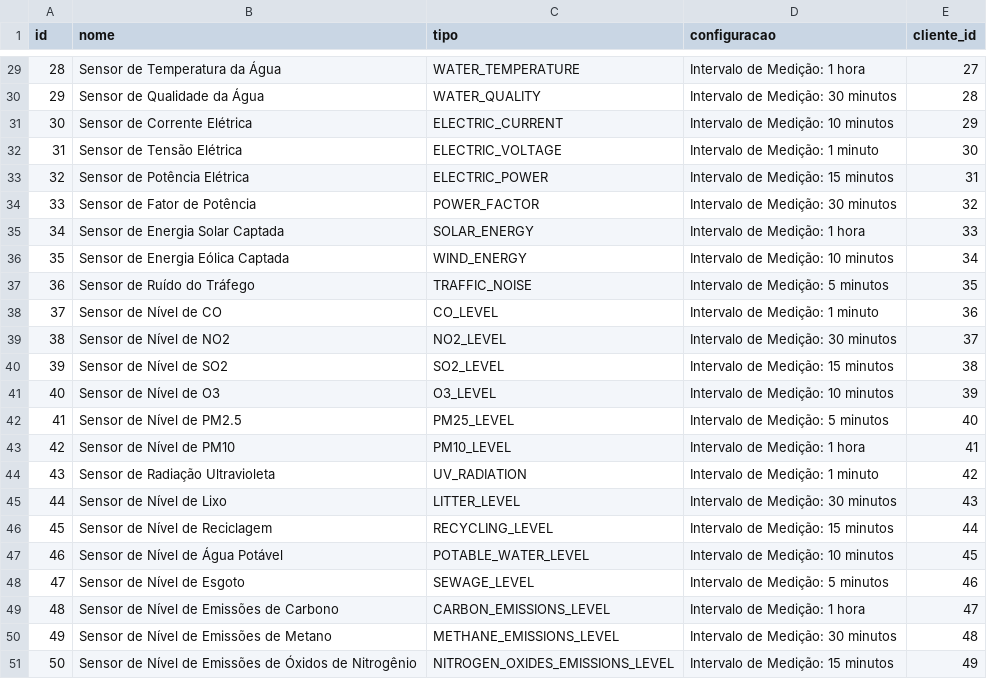
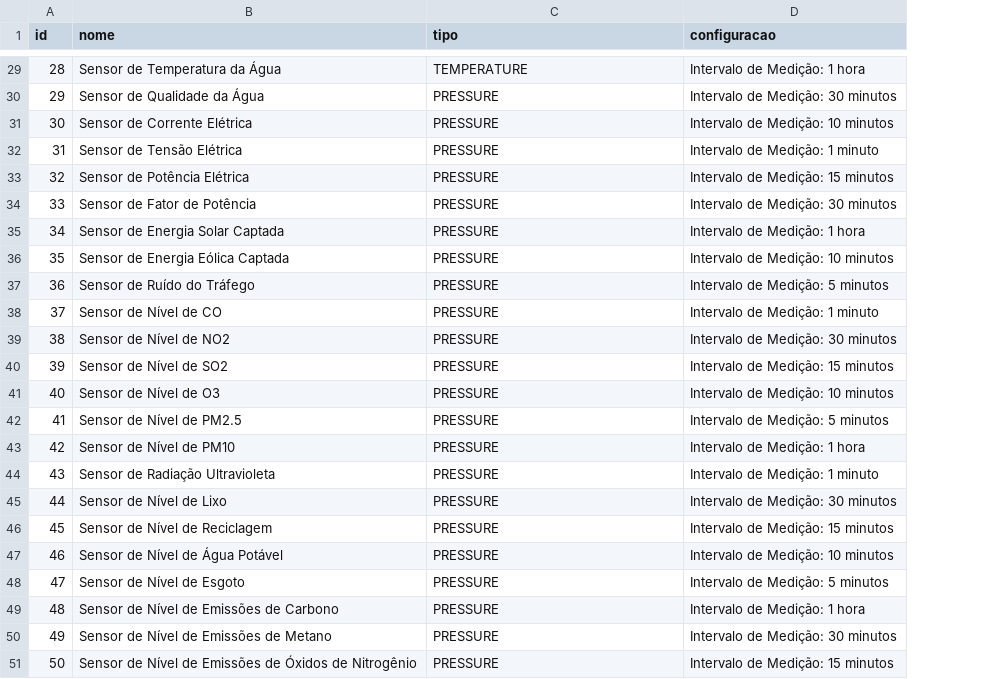
Before and after one commit to fabriciocs/smartiot, a CSV file: src/main/resources/config/liquibase/fake-data/sensor.csv, drawn as a sheet; only a part is shown, gaps mark what is left out; the diff covers the shown part only; the diff names each change by its address in the sheet, - before the commit and + after, or states it on an @@ line.

```diff
--- a/src/main/resources/config/liquibase/fake-data/sensor.csv
+++ b/src/main/resources/config/liquibase/fake-data/sensor.csv
-column E (cliente_id), rows 29-51: 27 | 28 | 29 | 30 | 31 | 32 | 33 | 34 | 35 | 36 | 37 | 38 | 39 | 40 | 41 | 42 | 43 | 44 | 45 | 46 | 47 | 48 | 49
-C29 (tipo): WATER_TEMPERATURE
+C29 (tipo): TEMPERATURE
-C30 (tipo): WATER_QUALITY
+C30 (tipo): PRESSURE
-C31 (tipo): ELECTRIC_CURRENT
+C31 (tipo): PRESSURE
-C32 (tipo): ELECTRIC_VOLTAGE
+C32 (tipo): PRESSURE
-C33 (tipo): ELECTRIC_POWER
+C33 (tipo): PRESSURE
-C34 (tipo): POWER_FACTOR
+C34 (tipo): PRESSURE
-C35 (tipo): SOLAR_ENERGY
+C35 (tipo): PRESSURE
-C36 (tipo): WIND_ENERGY
+C36 (tipo): PRESSURE
-C37 (tipo): TRAFFIC_NOISE
+C37 (tipo): PRESSURE
-C38 (tipo): CO_LEVEL
+C38 (tipo): PRESSURE
-C39 (tipo): NO2_LEVEL
+C39 (tipo): PRESSURE
-C40 (tipo): SO2_LEVEL
+C40 (tipo): PRESSURE
-C41 (tipo): O3_LEVEL
+C41 (tipo): PRESSURE
-C42 (tipo): PM25_LEVEL
+C42 (tipo): PRESSURE
-C43 (tipo): PM10_LEVEL
+C43 (tipo): PRESSURE
-C44 (tipo): UV_RADIATION
+C44 (tipo): PRESSURE
-C45 (tipo): LITTER_LEVEL
+C45 (tipo): PRESSURE
-C46 (tipo): RECYCLING_LEVEL
+C46 (tipo): PRESSURE
-C47 (tipo): POTABLE_WATER_LEVEL
+C47 (tipo): PRESSURE
-C48 (tipo): SEWAGE_LEVEL
+C48 (tipo): PRESSURE
-C49 (tipo): CARBON_EMISSIONS_LEVEL
+C49 (tipo): PRESSURE
-C50 (tipo): METHANE_EMISSIONS_LEVEL
+C50 (tipo): PRESSURE
-C51 (tipo): NITROGEN_OXIDES_EMISSIONS_LEVEL
+C51 (tipo): PRESSURE
```
Also changed, not shown: 25 edited cells elsewhere in this file, 7 other files.
